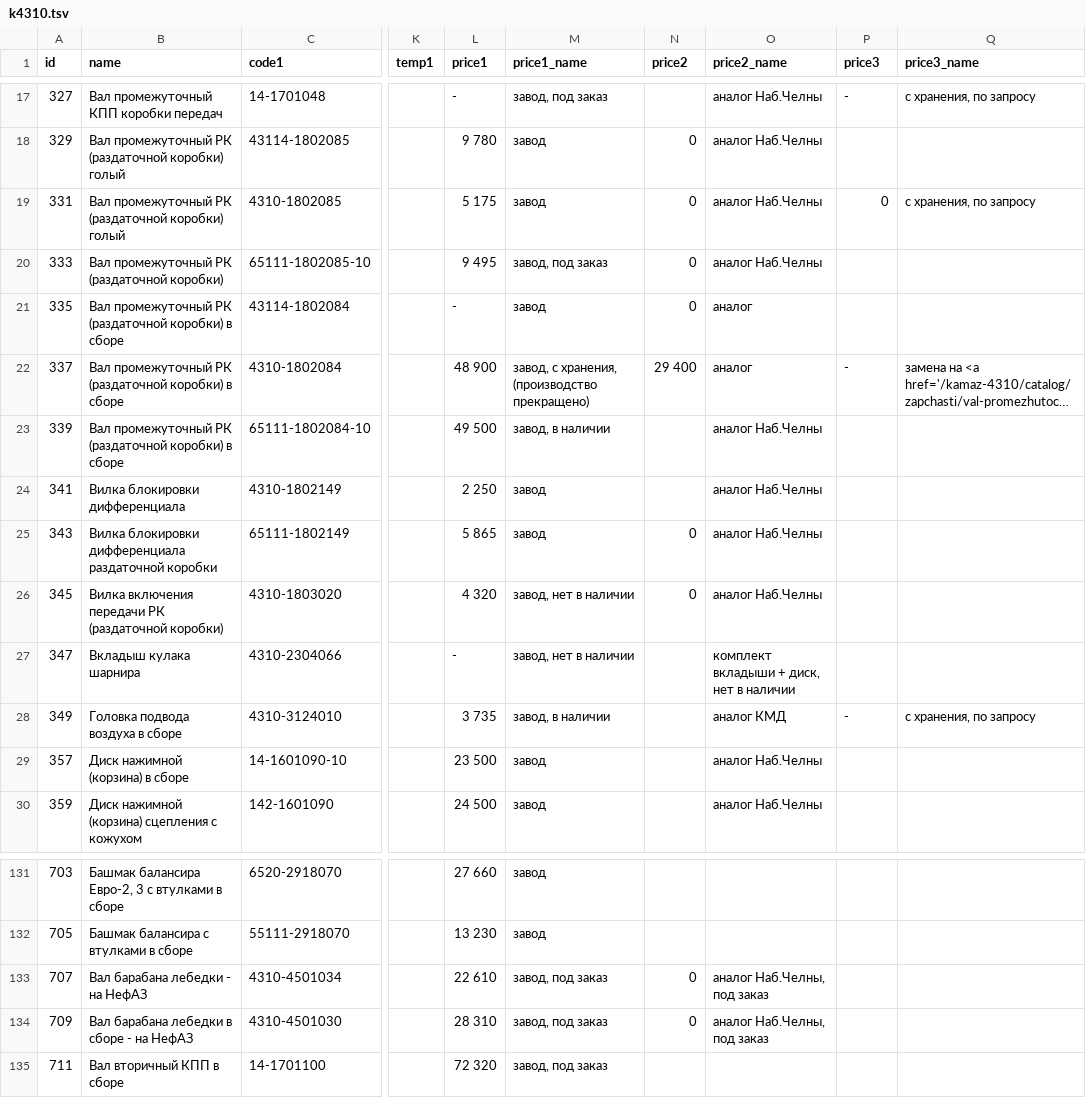
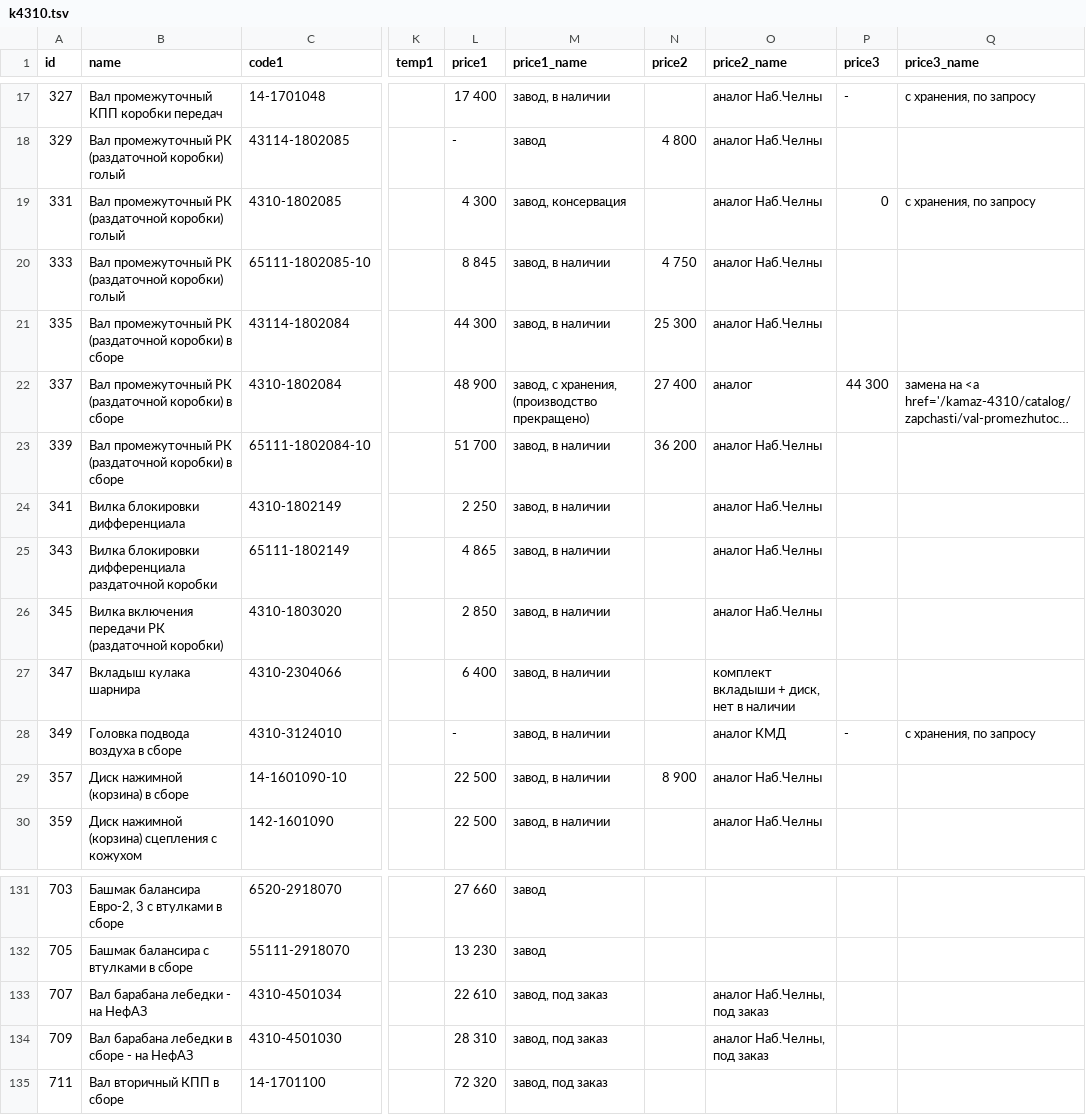
Before and after one commit to reesly/zap-kam, a TSV file: data/k4310.tsv, drawn as a sheet; only a part is shown, gaps mark what is left out; long unchanged cells end in …; the diff covers the shown part only; the diff names each change by its address in the sheet, - before the commit and + after, or states it on an @@ line.

```diff
--- a/data/k4310.tsv
+++ b/data/k4310.tsv
-L17 (price1): -
+L17 (price1): 17 400
-M17 (price1_name): завод, под заказ
+M17 (price1_name): завод, в наличии
-L18 (price1): 9 780
+L18 (price1): -
-N18 (price2): 0
+N18 (price2): 4 800
-L19 (price1): 5 175
+L19 (price1): 4 300
-M19 (price1_name): завод
+M19 (price1_name): завод, консервация
-N19 (price2): 0
+N19 (price2): (empty)
-B20 (name): Вал промежуточный РК (раздаточной коробки)
+B20 (name): Вал промежуточный РК (раздаточной коробки) голый
-L20 (price1): 9 495
+L20 (price1): 8 845
-M20 (price1_name): завод, под заказ
+M20 (price1_name): завод, в наличии
-N20 (price2): 0
+N20 (price2): 4 750
-L21 (price1): -
+L21 (price1): 44 300
-M21 (price1_name): завод
+M21 (price1_name): завод, в наличии
-N21 (price2): 0
+N21 (price2): 25 300
-O21 (price2_name): аналог
+O21 (price2_name): аналог Наб.Челны
-N22 (price2): 29 400
+N22 (price2): 27 400
-P22 (price3): -
+P22 (price3): 44 300
-L23 (price1): 49 500
+L23 (price1): 51 700
-N23 (price2): (empty)
+N23 (price2): 36 200
-M24:M25 (price1_name): завод
+M24:M25 (price1_name): завод, в наличии
-L25 (price1): 5 865
+L25 (price1): 4 865
-N25:N26 (price2): 0
+N25:N26 (price2): (empty)
-L26 (price1): 4 320
+L26 (price1): 2 850
-M26:M27 (price1_name): завод, нет в наличии
+M26:M27 (price1_name): завод, в наличии
-L27 (price1): -
+L27 (price1): 6 400
-L28 (price1): 3 735
+L28 (price1): -
-L29 (price1): 23 500
+L29 (price1): 22 500
-M29:M30 (price1_name): завод
+M29:M30 (price1_name): завод, в наличии
-N29 (price2): (empty)
+N29 (price2): 8 900
-L30 (price1): 24 500
+L30 (price1): 22 500
-N133:N134 (price2): 0
+N133:N134 (price2): (empty)
```
Also changed, not shown: 107 edited cells elsewhere in this file, data/dvig_zap.tsv, 2 other files.
